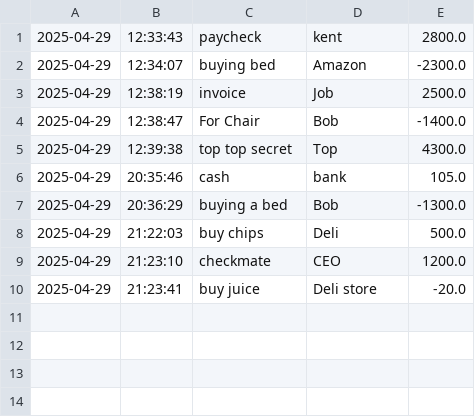
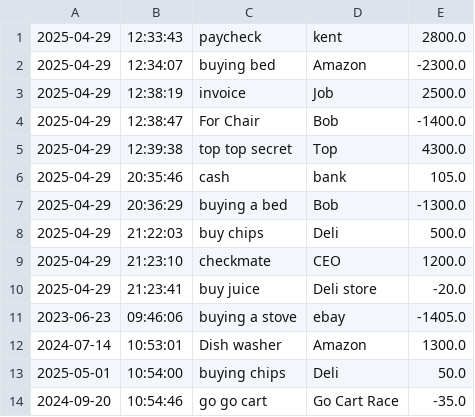
Before and after one commit to abdule18/AccountingLedgerApp, a CSV file: transactions.csv, drawn as a sheet; the diff names each change by its address in the sheet, - before the commit and + after, or states it on an @@ line.

```diff
--- a/transactions.csv
+++ b/transactions.csv
+row 11: 2023-06-23 | 09:46:06 | buying a stove | ebay | -1405.0
+row 12: 2024-07-14 | 10:53:01 | Dish washer | Amazon | 1300.0
+row 13: 2025-05-01 | 10:54:00 | buying chips | Deli | 50.0
+row 14: 2024-09-20 | 10:54:46 | go go cart | Go Cart Race | -35.0
```
Also changed, not shown: 3 other files.
